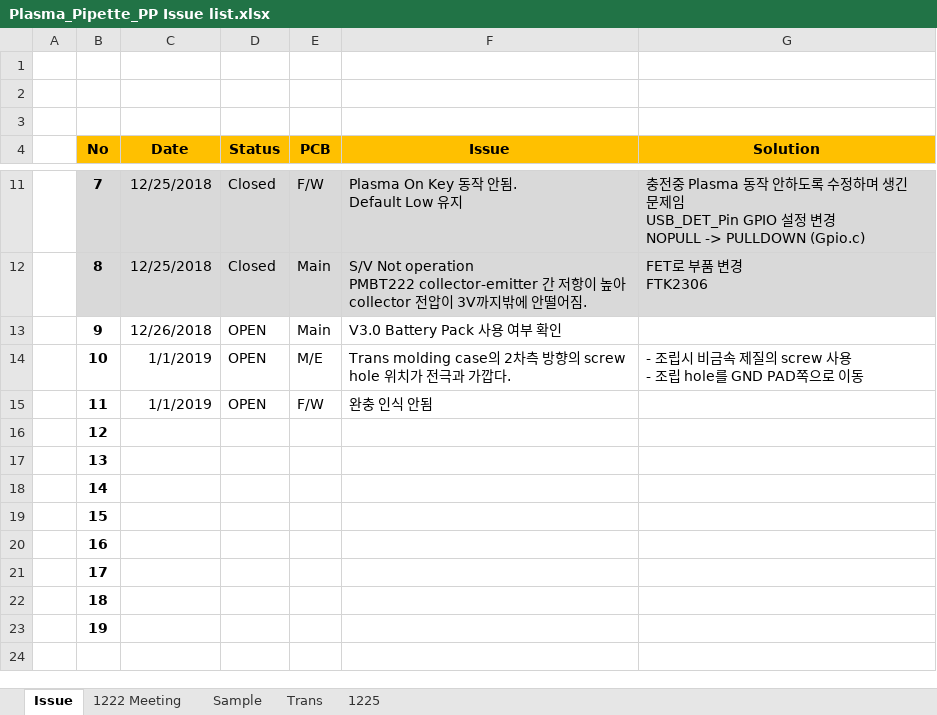
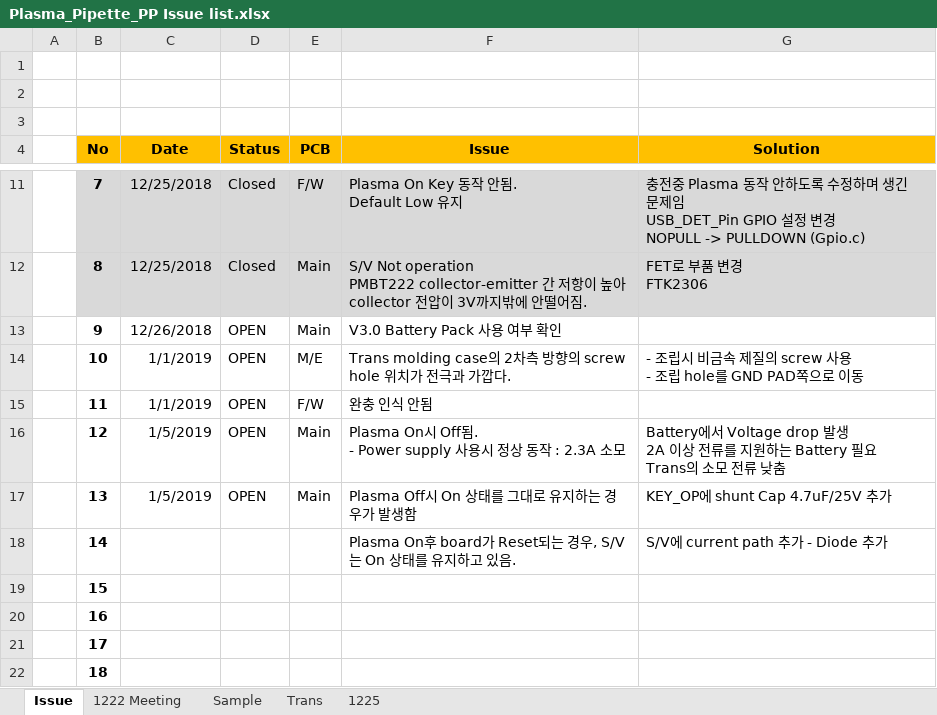
Before and after one commit to ArvidJoung/Plasma_Generator, an Excel workbook: Plasma_Pipette_PP Issue list.xlsx, sheet Issue, drawn as a sheet; only a part is shown, gaps mark what is left out; the shorter side is filled out with more unchanged rows; values as stored, in another font and other column widths than the file's, no borders; ↵ is a line break in a cell; the diff names each change by its address in the sheet, - before the commit and + after, or states it on an @@ line.

Commit message:
[Pipette]Issue 및 ECO Update - SCH & PCB update 필요함.

```diff
--- a/Plasma_Pipette_PP Issue list.xlsx (sheet Issue)
+++ b/Plasma_Pipette_PP Issue list.xlsx (sheet Issue)
-C16:C17 (Date): (empty)
+C16:C17 (Date): 1/5/2019
-D16:D17 (Status): (empty)
+D16:D17 (Status): OPEN
-E16:E17 (PCB): (empty)
+E16:E17 (PCB): Main
-F16 (Issue): (empty)
+F16 (Issue): Plasma On시 Off됨. ↵ - Power supply 사용시 정상 동작 : 2.3A 소모
-G16 (Solution): (empty)
+G16 (Solution): Battery에서 Voltage drop 발생 ↵ 2A 이상 전류를 지원하는 Battery 필요 ↵ Trans의 소모 전류 낮춤
-F17 (Issue): (empty)
+F17 (Issue): Plasma Off시 On 상태를 그대로 유지하는 경우가 발생함
-G17 (Solution): (empty)
+G17 (Solution): KEY_OP에 shunt Cap 4.7uF/25V 추가
-F18 (Issue): (empty)
+F18 (Issue): Plasma On후 board가 Reset되는 경우, S/V는 On 상태를 유지하고 있음.
-G18 (Solution): (empty)
+G18 (Solution): S/V에 current path 추가 - Diode 추가
```
Also changed, not shown: charts or pictures.
